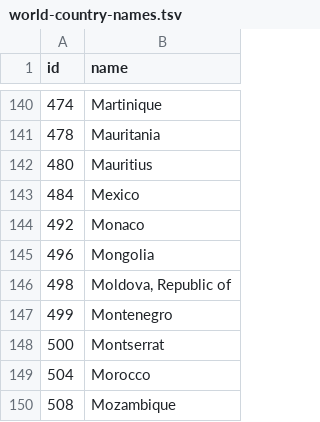
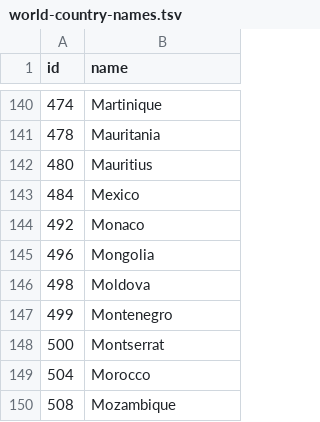
Before and after one commit to theodi/open-data-barometer-viz, a TSV file: data/world-country-names.tsv, drawn as a sheet; only a part is shown, gaps mark what is left out.

Commit message:
Updated Moldova

```diff
--- a/data/world-country-names.tsv
+++ b/data/world-country-names.tsv
@@ -145,3 +145,3 @@ id	name
 496	Mongolia
-498	Moldova, Republic of
+498	Moldova
 499	Montenegro
```
